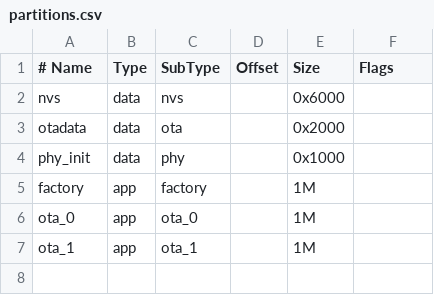
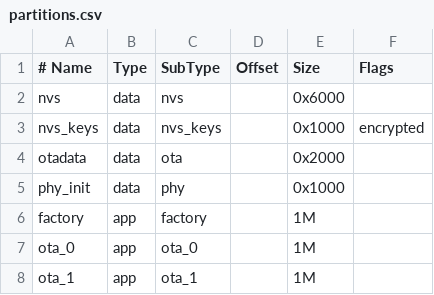
Before and after one commit to FireVirtuozz/ESP32, a CSV file: server/partitions.csv, drawn as a sheet; the diff names each change by its address in the sheet, - before the commit and + after, or states it on an @@ line.

```diff
--- a/server/partitions.csv
+++ b/server/partitions.csv
+row 3: nvs_keys | data | nvs_keys |  | 0x1000 | encrypted
```
Also changed, not shown: 15 other files.
